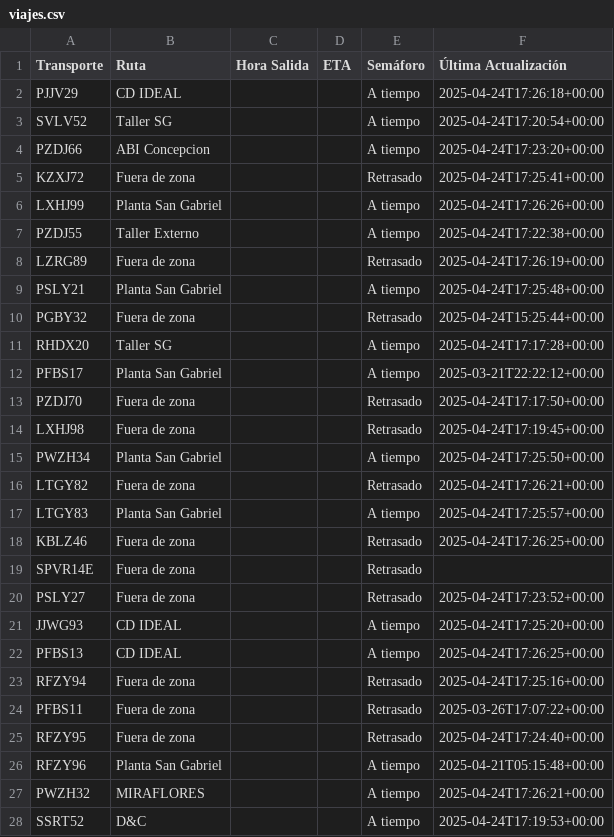
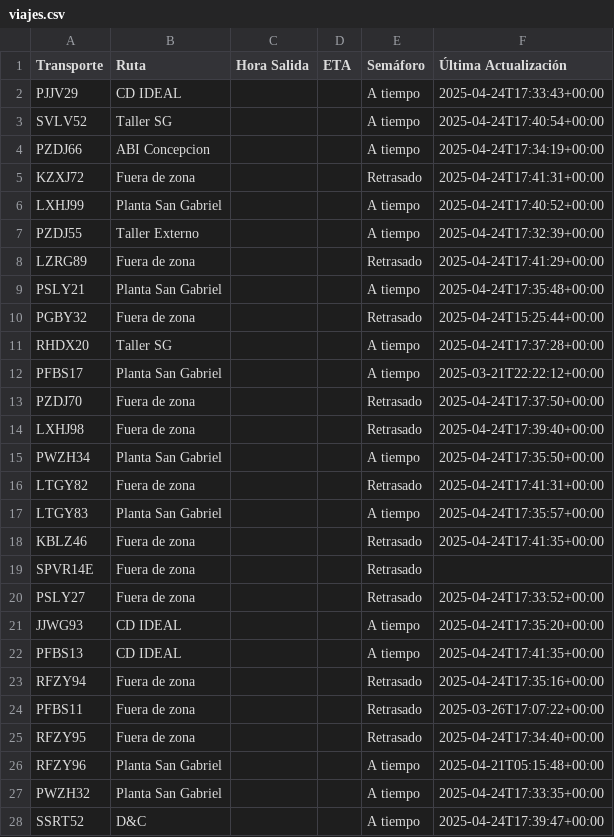
Before and after one commit to ErhickDiaz/Semaforo, a CSV file: viajes.csv, drawn as a sheet; only a part is shown; the diff covers the shown part only.

Commit message:
Actualización automática de viajes.csv

```diff
--- a/viajes.csv
+++ b/viajes.csv
@@ -1,28 +1,28 @@
 Transporte,Ruta,Hora Salida,ETA,Semáforo,Última Actualización
-PJJV29,CD IDEAL,,,A tiempo,2025-04-24T17:26:18+00:00
-SVLV52,Taller SG,,,A tiempo,2025-04-24T17:20:54+00:00
-PZDJ66,ABI Concepcion,,,A tiempo,2025-04-24T17:23:20+00:00
-KZXJ72,Fuera de zona,,,Retrasado,2025-04-24T17:25:41+00:00
-LXHJ99,Planta San Gabriel,,,A tiempo,2025-04-24T17:26:26+00:00
-PZDJ55,Taller Externo,,,A tiempo,2025-04-24T17:22:38+00:00
-LZRG89,Fuera de zona,,,Retrasado,2025-04-24T17:26:19+00:00
-PSLY21,Planta San Gabriel,,,A tiempo,2025-04-24T17:25:48+00:00
+PJJV29,CD IDEAL,,,A tiempo,2025-04-24T17:33:43+00:00
+SVLV52,Taller SG,,,A tiempo,2025-04-24T17:40:54+00:00
+PZDJ66,ABI Concepcion,,,A tiempo,2025-04-24T17:34:19+00:00
+KZXJ72,Fuera de zona,,,Retrasado,2025-04-24T17:41:31+00:00
+LXHJ99,Planta San Gabriel,,,A tiempo,2025-04-24T17:40:52+00:00
+PZDJ55,Taller Externo,,,A tiempo,2025-04-24T17:32:39+00:00
+LZRG89,Fuera de zona,,,Retrasado,2025-04-24T17:41:29+00:00
+PSLY21,Planta San Gabriel,,,A tiempo,2025-04-24T17:35:48+00:00
 PGBY32,Fuera de zona,,,Retrasado,2025-04-24T15:25:44+00:00
-RHDX20,Taller SG,,,A tiempo,2025-04-24T17:17:28+00:00
+RHDX20,Taller SG,,,A tiempo,2025-04-24T17:37:28+00:00
 PFBS17,Planta San Gabriel,,,A tiempo,2025-03-21T22:22:12+00:00
-PZDJ70,Fuera de zona,,,Retrasado,2025-04-24T17:17:50+00:00
-LXHJ98,Fuera de zona,,,Retrasado,2025-04-24T17:19:45+00:00
-PWZH34,Planta San Gabriel,,,A tiempo,2025-04-24T17:25:50+00:00
-LTGY82,Fuera de zona,,,Retrasado,2025-04-24T17:26:21+00:00
-LTGY83,Planta San Gabriel,,,A tiempo,2025-04-24T17:25:57+00:00
-KBLZ46,Fuera de zona,,,Retrasado,2025-04-24T17:26:25+00:00
+PZDJ70,Fuera de zona,,,Retrasado,2025-04-24T17:37:50+00:00
+LXHJ98,Fuera de zona,,,Retrasado,2025-04-24T17:39:40+00:00
+PWZH34,Planta San Gabriel,,,A tiempo,2025-04-24T17:35:50+00:00
+LTGY82,Fuera de zona,,,Retrasado,2025-04-24T17:41:31+00:00
+LTGY83,Planta San Gabriel,,,A tiempo,2025-04-24T17:35:57+00:00
+KBLZ46,Fuera de zona,,,Retrasado,2025-04-24T17:41:35+00:00
 SPVR14E,Fuera de zona,,,Retrasado,
-PSLY27,Fuera de zona,,,Retrasado,2025-04-24T17:23:52+00:00
-JJWG93,CD IDEAL,,,A tiempo,2025-04-24T17:25:20+00:00
-PFBS13,CD IDEAL,,,A tiempo,2025-04-24T17:26:25+00:00
-RFZY94,Fuera de zona,,,Retrasado,2025-04-24T17:25:16+00:00
+PSLY27,Fuera de zona,,,Retrasado,2025-04-24T17:33:52+00:00
+JJWG93,CD IDEAL,,,A tiempo,2025-04-24T17:35:20+00:00
+PFBS13,CD IDEAL,,,A tiempo,2025-04-24T17:41:35+00:00
+RFZY94,Fuera de zona,,,Retrasado,2025-04-24T17:35:16+00:00
 PFBS11,Fuera de zona,,,Retrasado,2025-03-26T17:07:22+00:00
-RFZY95,Fuera de zona,,,Retrasado,2025-04-24T17:24:40+00:00
+RFZY95,Fuera de zona,,,Retrasado,2025-04-24T17:34:40+00:00
 RFZY96,Planta San Gabriel,,,A tiempo,2025-04-21T05:15:48+00:00
-PWZH32,MIRAFLORES,,,A tiempo,2025-04-24T17:26:21+00:00
-SSRT52,D&C ,,,A tiempo,2025-04-24T17:19:53+00:00
+PWZH32,Planta San Gabriel,,,A tiempo,2025-04-24T17:33:35+00:00
+SSRT52,D&C ,,,A tiempo,2025-04-24T17:39:47+00:00
```
Also changed, not shown: 51 edited cells elsewhere in this file.
